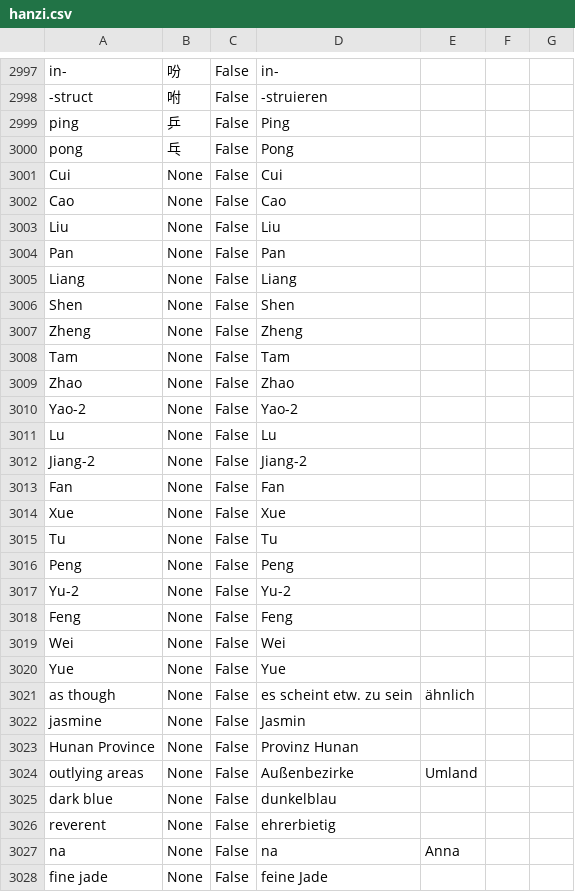
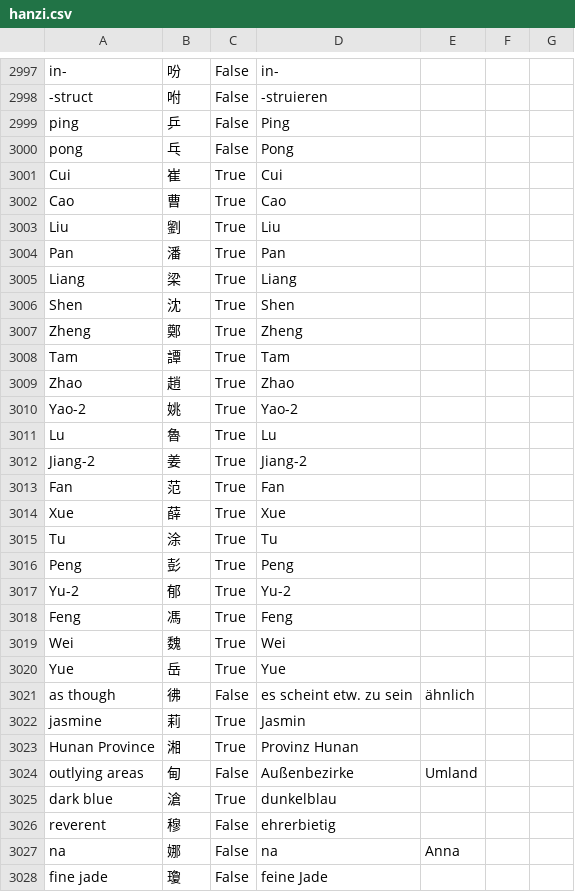
Before and after one commit to marcaltmann/hanzi, a CSV file: hanzi.csv, drawn as a sheet; only a part is shown, gaps mark what is left out; the diff covers the shown part only.

Commit message:
Finish all characters

```diff
--- a/hanzi.csv
+++ b/hanzi.csv
@@ -3000,29 +3000,29 @@ ping,乒,False,Ping,,,
 pong,乓,False,Pong,,,
-Cui,None,False,Cui,,,
-Cao,None,False,Cao,,,
-Liu,None,False,Liu,,,
-Pan,None,False,Pan,,,
-Liang,None,False,Liang,,,
-Shen,None,False,Shen,,,
-Zheng,None,False,Zheng,,,
-Tam,None,False,Tam,,,
-Zhao,None,False,Zhao,,,
-Yao-2,None,False,Yao-2,,,
-Lu,None,False,Lu,,,
-Jiang-2,None,False,Jiang-2,,,
-Fan,None,False,Fan,,,
-Xue,None,False,Xue,,,
-Tu,None,False,Tu,,,
-Peng,None,False,Peng,,,
-Yu-2,None,False,Yu-2,,,
-Feng,None,False,Feng,,,
-Wei,None,False,Wei,,,
-Yue,None,False,Yue,,,
-as though,None,False,es scheint etw. zu sein,ähnlich,,
-jasmine,None,False,Jasmin,,,
-Hunan Province,None,False,Provinz Hunan,,,
-outlying areas,None,False,Außenbezirke,Umland,,
-dark blue,None,False,dunkelblau,,,
-reverent,None,False,ehrerbietig,,,
-na,None,False,na,Anna,,
-fine jade,None,False,feine Jade,,,
+Cui,崔,True,Cui,,,
+Cao,曹,True,Cao,,,
+Liu,劉,True,Liu,,,
+Pan,潘,True,Pan,,,
+Liang,梁,True,Liang,,,
+Shen,沈,True,Shen,,,
+Zheng,鄭,True,Zheng,,,
+Tam,譚,True,Tam,,,
+Zhao,趙,True,Zhao,,,
+Yao-2,姚,True,Yao-2,,,
+Lu,魯,True,Lu,,,
+Jiang-2,姜,True,Jiang-2,,,
+Fan,范,True,Fan,,,
+Xue,薛,True,Xue,,,
+Tu,涂,True,Tu,,,
+Peng,彭,True,Peng,,,
+Yu-2,郁,True,Yu-2,,,
+Feng,馮,True,Feng,,,
+Wei,魏,True,Wei,,,
+Yue,岳,True,Yue,,,
+as though,彿,False,es scheint etw. zu sein,ähnlich,,
+jasmine,莉,True,Jasmin,,,
+Hunan Province,湘,True,Provinz Hunan,,,
+outlying areas,甸,False,Außenbezirke,Umland,,
+dark blue,滄,True,dunkelblau,,,
+reverent,穆,False,ehrerbietig,,,
+na,娜,False,na,Anna,,
+fine jade,瓊,False,feine Jade,,,
```
Also changed, not shown: 3 added rows, 3 removed rows and 12 edited cells elsewhere in this file.
